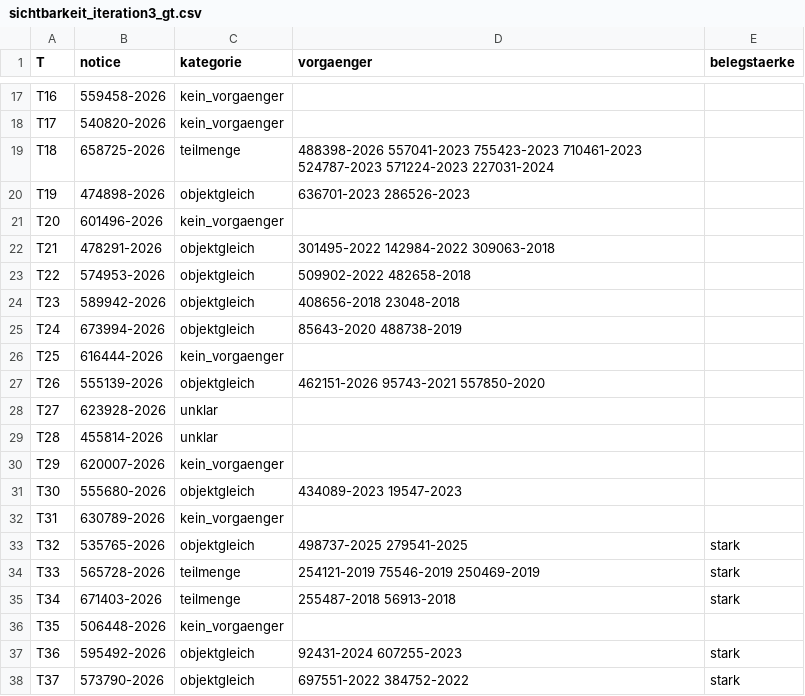
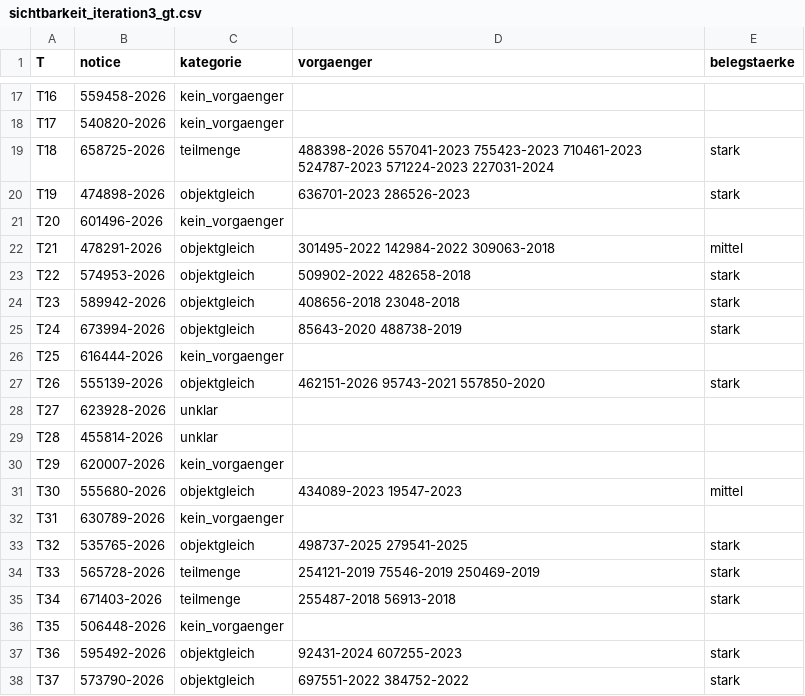
Before and after one commit to ludwigrichthammer9-web/vergabe_radar, a CSV file: reports/sichtbarkeit_iteration3_gt.csv, drawn as a sheet; only a part is shown, gaps mark what is left out.

```diff
--- a/reports/sichtbarkeit_iteration3_gt.csv
+++ b/reports/sichtbarkeit_iteration3_gt.csv
@@ -18,11 +18,11 @@ T16;559458-2026;kein_vorgaenger;;
 T17;540820-2026;kein_vorgaenger;;
-T18;658725-2026;teilmenge;488398-2026 557041-2023 755423-2023 710461-2023 524787-2023 571224-2023 227031-2024;
-T19;474898-2026;objektgleich;636701-2023 286526-2023;
+T18;658725-2026;teilmenge;488398-2026 557041-2023 755423-2023 710461-2023 524787-2023 571224-2023 227031-2024;stark
+T19;474898-2026;objektgleich;636701-2023 286526-2023;stark
 T20;601496-2026;kein_vorgaenger;;
-T21;478291-2026;objektgleich;301495-2022 142984-2022 309063-2018;
-T22;574953-2026;objektgleich;509902-2022 482658-2018;
-T23;589942-2026;objektgleich;408656-2018 23048-2018;
-T24;673994-2026;objektgleich;85643-2020 488738-2019;
+T21;478291-2026;objektgleich;301495-2022 142984-2022 309063-2018;mittel
+T22;574953-2026;objektgleich;509902-2022 482658-2018;stark
+T23;589942-2026;objektgleich;408656-2018 23048-2018;stark
+T24;673994-2026;objektgleich;85643-2020 488738-2019;stark
 T25;616444-2026;kein_vorgaenger;;
-T26;555139-2026;objektgleich;462151-2026 95743-2021 557850-2020;
+T26;555139-2026;objektgleich;462151-2026 95743-2021 557850-2020;stark
 T27;623928-2026;unklar;;
@@ -30,3 +30,3 @@ T28;455814-2026;unklar;;
 T29;620007-2026;kein_vorgaenger;;
-T30;555680-2026;objektgleich;434089-2023 19547-2023;
+T30;555680-2026;objektgleich;434089-2023 19547-2023;mittel
 T31;630789-2026;kein_vorgaenger;;
```
Also changed, not shown: 6 other files.
